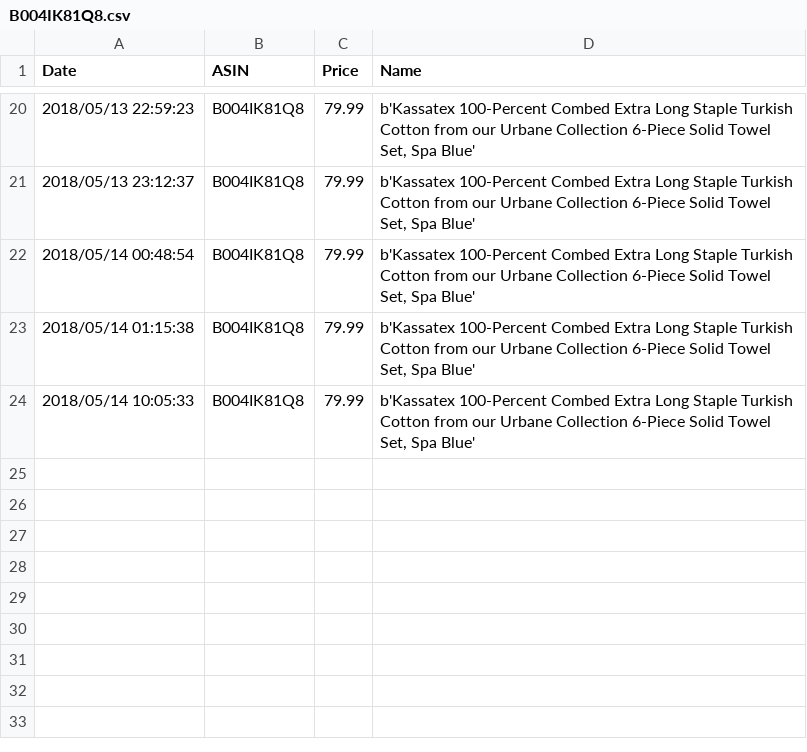
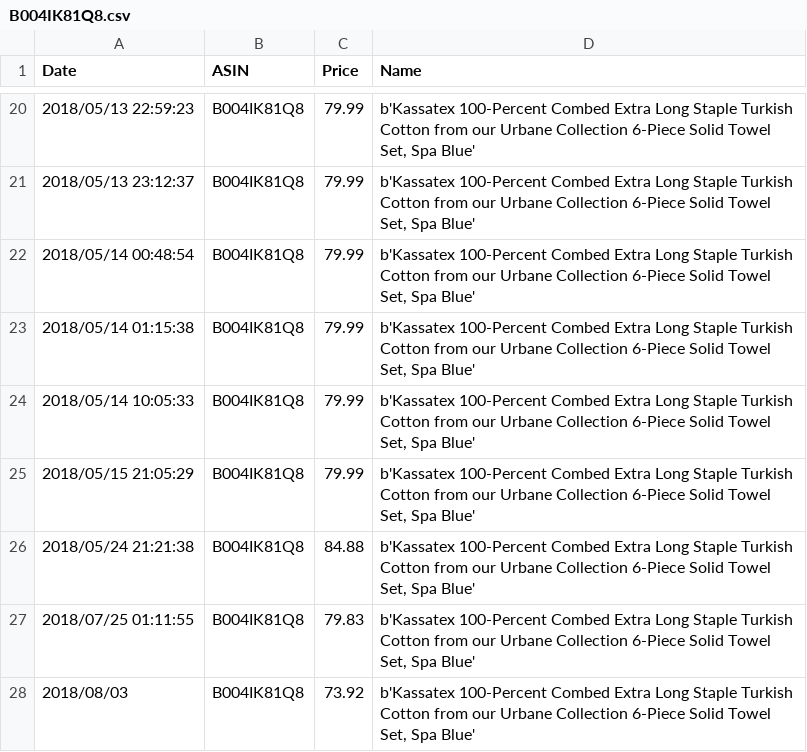
Before and after one commit to BDubon/Wander, a CSV file: CSVs/B004IK81Q8.csv, drawn as a sheet; only a part is shown, gaps mark what is left out.

```diff
--- a/CSVs/B004IK81Q8.csv
+++ b/CSVs/B004IK81Q8.csv
@@ -24 +24,5 @@ Date,ASIN,Price,Name
 2018/05/14 10:05:33,B004IK81Q8,79.99,"b'Kassatex 100-Percent Combed Extra Long Staple Turkish Cotton from our Urbane Collection 6-Piece Solid Towel Set, Spa Blue'"
+2018/05/15 21:05:29,B004IK81Q8,79.99,"b'Kassatex 100-Percent Combed Extra Long Staple Turkish Cotton from our Urbane Collection 6-Piece Solid Towel Set, Spa Blue'"
+2018/05/24 21:21:38,B004IK81Q8,84.88,"b'Kassatex 100-Percent Combed Extra Long Staple Turkish Cotton from our Urbane Collection 6-Piece Solid Towel Set, Spa Blue'"
+2018/07/25 01:11:55,B004IK81Q8,79.83,"b'Kassatex 100-Percent Combed Extra Long Staple Turkish Cotton from our Urbane Collection 6-Piece Solid Towel Set, Spa Blue'"
+2018/08/03,B004IK81Q8,73.92,"b'Kassatex 100-Percent Combed Extra Long Staple Turkish Cotton from our Urbane Collection 6-Piece Solid Towel Set, Spa Blue'"
```
Also changed, not shown: CSVs/B01LXLTMUW.csv, CSVs/B06XC34DGX.csv, 28 other files.
